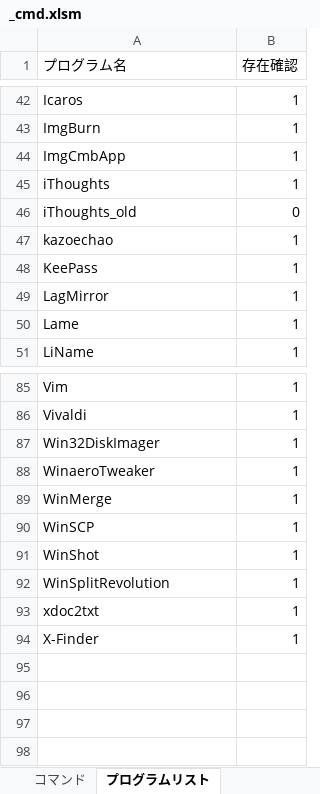
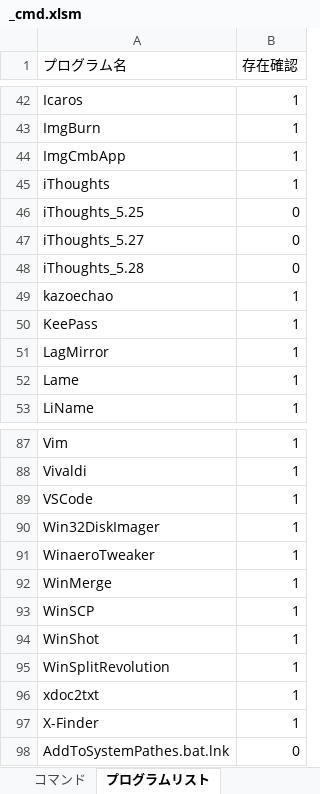
Before and after one commit to draemonash2/programs, an Excel workbook: prg_exe_zip/_cmd.xlsm, sheet プログラムリスト, drawn as a sheet; only a part is shown, gaps mark what is left out; values as stored, in another font and other column widths than the file's, no borders; the diff names each change by its address in the sheet, - before the commit and + after, or states it on an @@ line.

```diff
--- a/prg_exe_zip/_cmd.xlsm (sheet プログラムリスト)
+++ b/prg_exe_zip/_cmd.xlsm (sheet プログラムリスト)
-A46 (プログラム名): iThoughts_old
+A46 (プログラム名): iThoughts_5.25
+row 47: iThoughts_5.27 | 0
+row 48: iThoughts_5.28 | 0
+row 89: VSCode | 1
+row 98: AddToSystemPathes.bat.lnk | 0
```
Also changed, not shown: sheet コマンド, formulas that keep their value, 32 other files.
